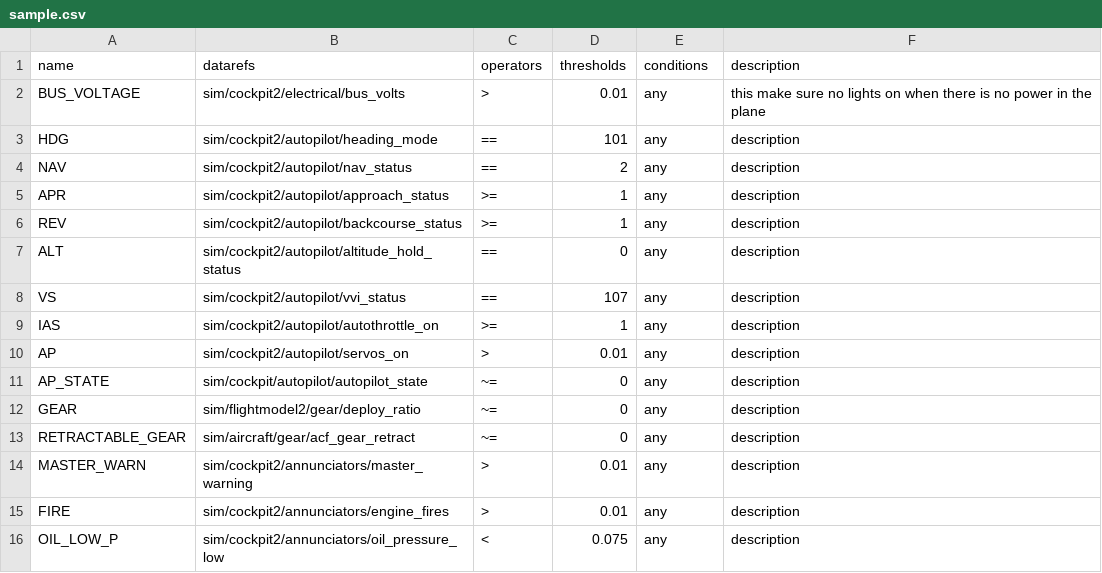
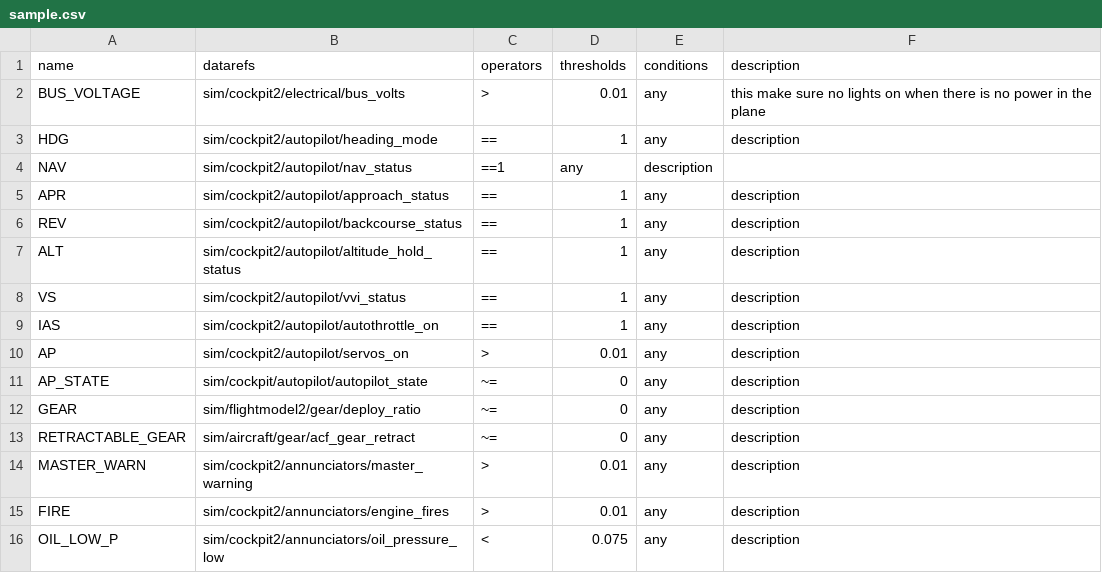
Before and after one commit to xairline/Honeycomb-Bravo-Plugin, a CSV file: profiles/sample.csv, drawn as a sheet; only a part is shown.

Commit message:
update sample.csv

```diff
--- a/profiles/sample.csv
+++ b/profiles/sample.csv
@@ -2,9 +2,9 @@ name,datarefs,operators,thresholds,conditions,description
 BUS_VOLTAGE,sim/cockpit2/electrical/bus_volts,>,0.01,any,this make sure no lights on when there is no power in the plane
-HDG,sim/cockpit2/autopilot/heading_mode,==,101,any,description
-NAV,sim/cockpit2/autopilot/nav_status,==,2,any,description
-APR,sim/cockpit2/autopilot/approach_status,>=,1,any,description
-REV,sim/cockpit2/autopilot/backcourse_status,>=,1,any,description
-ALT,sim/cockpit2/autopilot/altitude_hold_status,==,0,any,description
-VS,sim/cockpit2/autopilot/vvi_status,==,107,any,description
-IAS,sim/cockpit2/autopilot/autothrottle_on,>=,1,any,description
+HDG,sim/cockpit2/autopilot/heading_mode,==,1,any,description
+NAV,sim/cockpit2/autopilot/nav_status,==1,any,description
+APR,sim/cockpit2/autopilot/approach_status,==,1,any,description
+REV,sim/cockpit2/autopilot/backcourse_status,==,1,any,description
+ALT,sim/cockpit2/autopilot/altitude_hold_status,==,1,any,description
+VS,sim/cockpit2/autopilot/vvi_status,==,1,any,description
+IAS,sim/cockpit2/autopilot/autothrottle_on,==,1,any,description
 AP,sim/cockpit2/autopilot/servos_on,>,0.01,any,description
```
